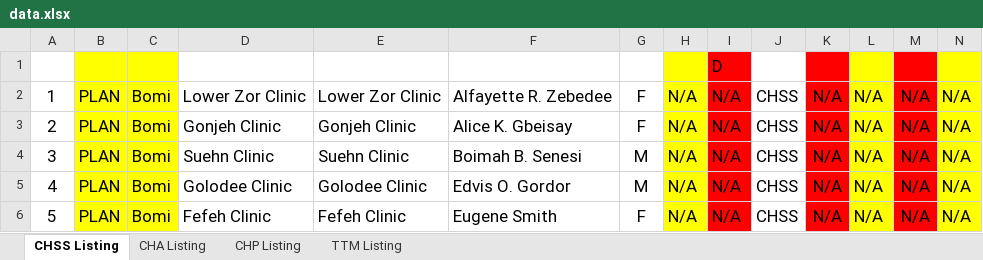
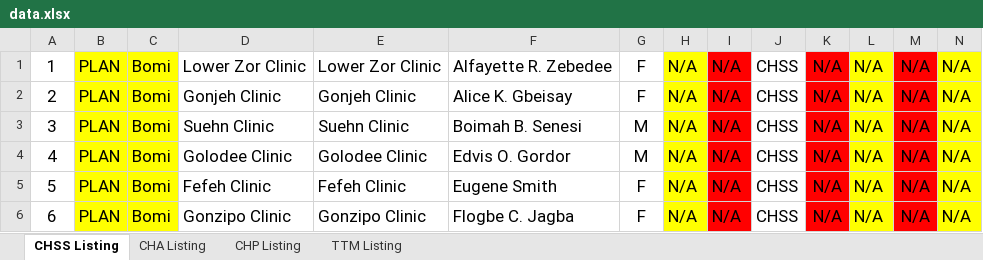
Before and after one commit to devemmm/dhies-upload-from-excel, an Excel workbook: data.xlsx, sheet CHSS Listing, drawn as a sheet; only a part is shown; the shorter side is filled out with more unchanged rows; values as stored, in another font and other column widths than the file's, no borders; charts and pictures not drawn; the diff names each change by its address in the sheet, - before the commit and + after, or states it on an @@ line.

```diff
--- a/data.xlsx (sheet CHSS Listing)
+++ b/data.xlsx (sheet CHSS Listing)
-row 1:  |  |  |  |  |  |  |  | D
```
Also changed, not shown: sheet TTM Listing, sheet CHP Listing, 3 other files.
